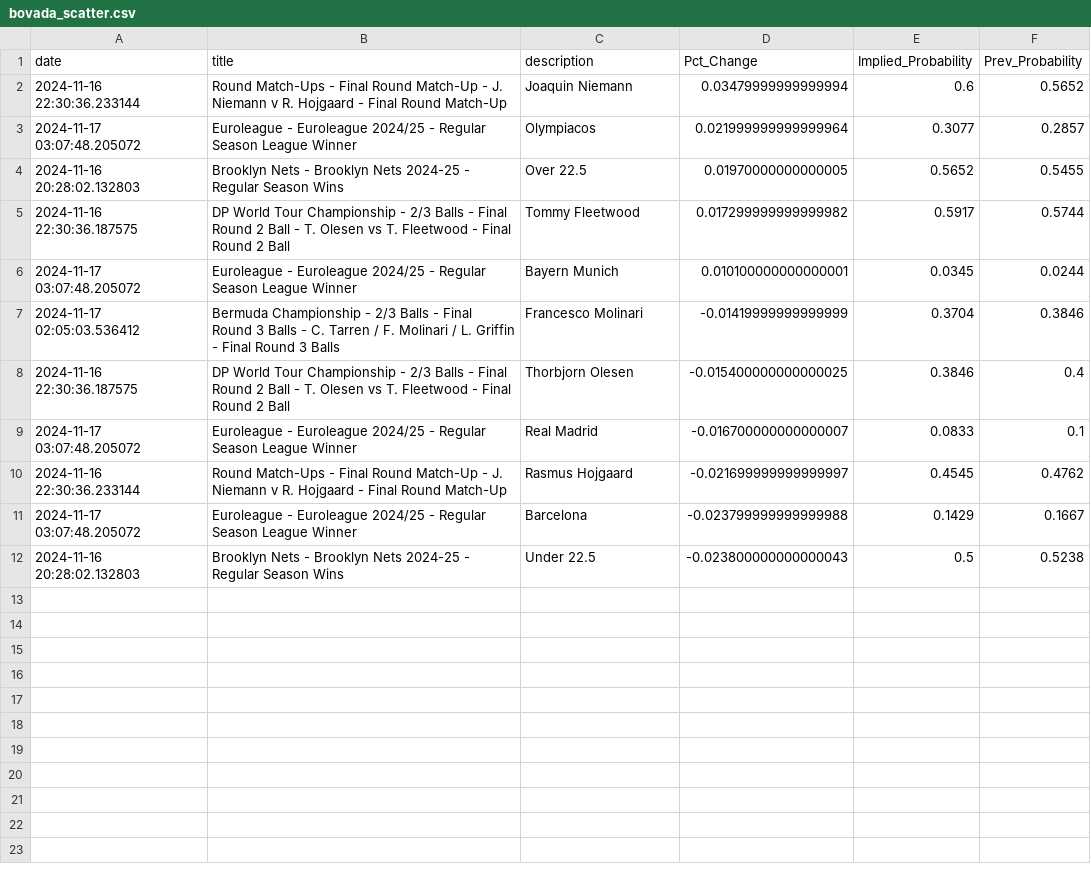
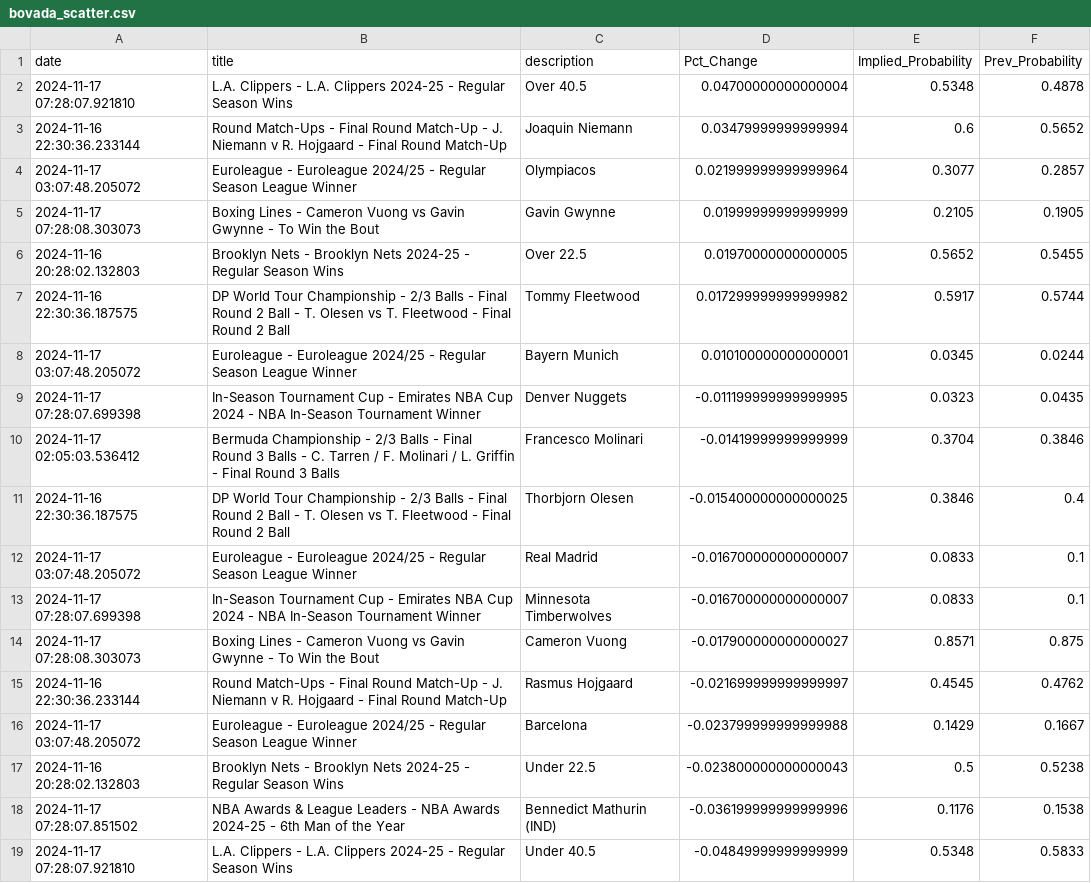
Before and after one commit to aaroncolesmith/data_load, a CSV file: data/bovada_scatter.csv, drawn as a sheet; the diff names each change by its address in the sheet, - before the commit and + after, or states it on an @@ line.

Commit message:
Update data

```diff
--- a/data/bovada_scatter.csv
+++ b/data/bovada_scatter.csv
+row 2: 2024-11-17 07:28:07.921810 | L.A. Clippers - L.A. Clippers 2024-25 - Regular Season Wins | Over 40.5 | 0.04700000000000004 | 0.5348 | 0.4878
+row 5: 2024-11-17 07:28:08.303073 | Boxing Lines - Cameron Vuong vs Gavin Gwynne - To Win the Bout | Gavin Gwynne | 0.01999999999999999 | 0.2105 | 0.1905
+row 9: 2024-11-17 07:28:07.699398 | In-Season Tournament Cup - Emirates NBA Cup 2024 - NBA In-Season Tournament Winner | Denver Nuggets | -0.011199999999999995 | 0.0323 | 0.0435
+row 13: 2024-11-17 07:28:07.699398 | In-Season Tournament Cup - Emirates NBA Cup 2024 - NBA In-Season Tournament Winner | Minnesota Timberwolves | -0.016700000000000007 | 0.0833 | 0.1
+row 14: 2024-11-17 07:28:08.303073 | Boxing Lines - Cameron Vuong vs Gavin Gwynne - To Win the Bout | Cameron Vuong | -0.017900000000000027 | 0.8571 | 0.875
+row 18: 2024-11-17 07:28:07.851502 | NBA Awards & League Leaders - NBA Awards 2024-25 - 6th Man of the Year | Bennedict Mathurin (IND) | -0.036199999999999996 | 0.1176 | 0.1538
+row 19: 2024-11-17 07:28:07.921810 | L.A. Clippers - L.A. Clippers 2024-25 - Regular Season Wins | Under 40.5 | -0.04849999999999999 | 0.5348 | 0.5833
```
Also changed, not shown: 1 other file.
